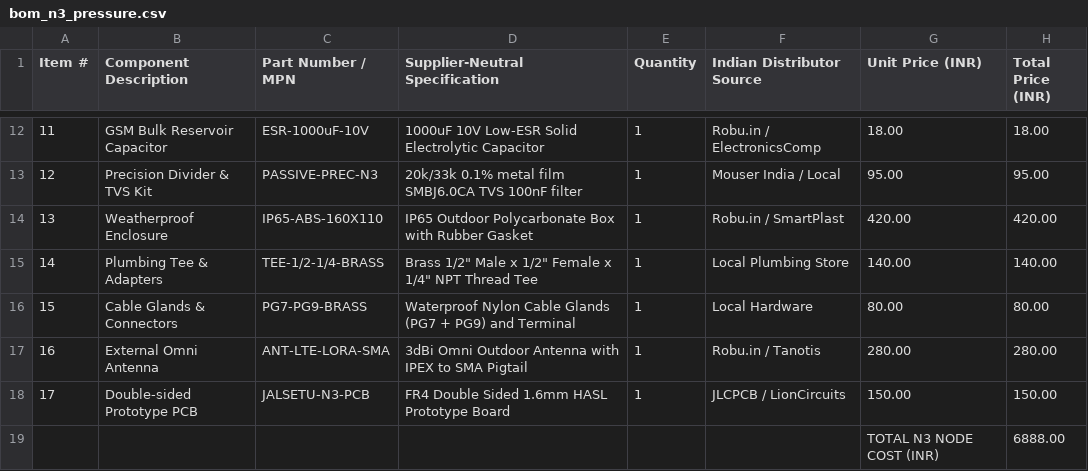
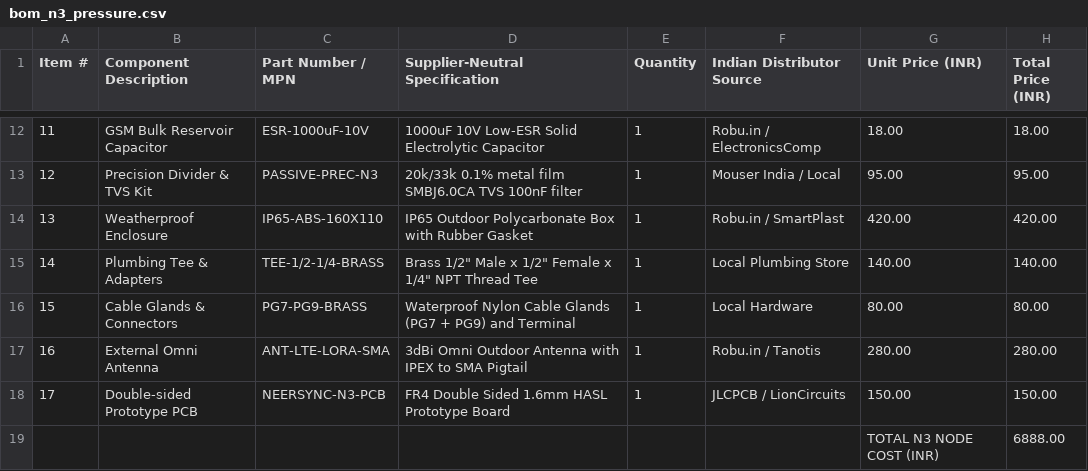
Before and after one commit to amannsaini0507-max/NeerSync, a CSV file: hardware/bom/bom_n3_pressure.csv, drawn as a sheet; only a part is shown, gaps mark what is left out.

```diff
--- a/hardware/bom/bom_n3_pressure.csv
+++ b/hardware/bom/bom_n3_pressure.csv
@@ -17,3 +17,3 @@ Item #,Component Description,Part Number / MPN,Supplier-Neutral Specification,Qu
 16,External Omni Antenna,ANT-LTE-LORA-SMA,3dBi Omni Outdoor Antenna with IPEX to SMA Pigtail,1,Robu.in / Tanotis,280.00,280.00
-17,Double-sided Prototype PCB,JALSETU-N3-PCB,FR4 Double Sided 1.6mm HASL Prototype Board,1,JLCPCB / LionCircuits,150.00,150.00
+17,Double-sided Prototype PCB,NEERSYNC-N3-PCB,FR4 Double Sided 1.6mm HASL Prototype Board,1,JLCPCB / LionCircuits,150.00,150.00
 ,,,,,,TOTAL N3 NODE COST (INR),6888.00
```
Also changed, not shown: hardware/bom/bom_gp_package.csv, hardware/bom/bom_n1_pump.csv, 48 other files.
